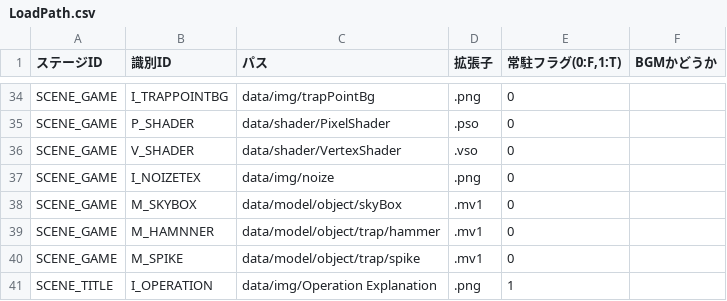
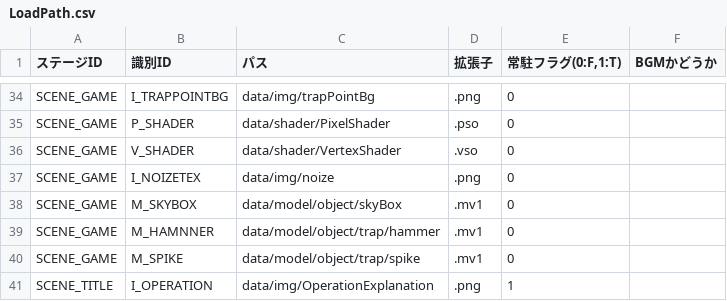
Before and after one commit to nkd10121/EmploymentWorks, a CSV file: EmploymentWork/data/csv/LoadPath.csv, drawn as a sheet; only a part is shown, gaps mark what is left out.

Commit message:
up忘れ

```diff
--- a/EmploymentWork/data/csv/LoadPath.csv
+++ b/EmploymentWork/data/csv/LoadPath.csv
@@ -40,2 +40,2 @@ SCENE_GAME,M_HAMNNER,data/model/object/trap/hammer,.mv1,0,
 SCENE_GAME,M_SPIKE,data/model/object/trap/spike,.mv1,0,
-SCENE_TITLE,I_OPERATION,data/img/Operation Explanation,.png,1,
+SCENE_TITLE,I_OPERATION,data/img/OperationExplanation,.png,1,
```
